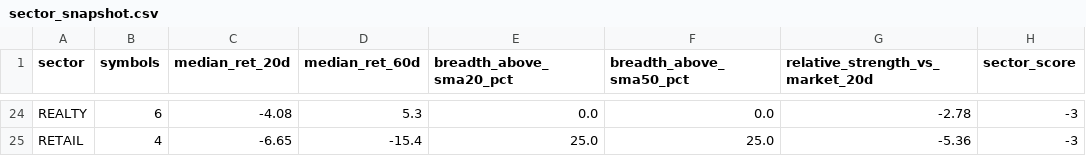
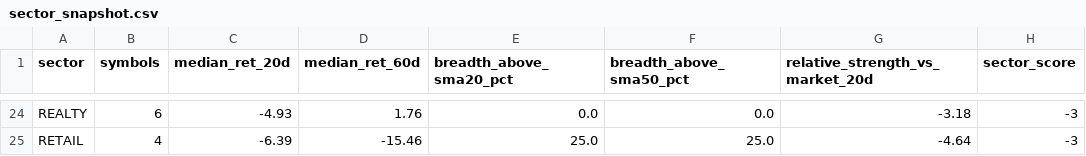
Before and after one commit to abhishekb1991/Swingtradingapp, a CSV file: sector_snapshot.csv, drawn as a sheet; only a part is shown, gaps mark what is left out; the diff covers the shown part only; the diff names each change by its address in the sheet, - before the commit and + after, or states it on an @@ line.

```diff
--- a/sector_snapshot.csv
+++ b/sector_snapshot.csv
-C24 (median_ret_20d): -4.08
+C24 (median_ret_20d): -4.93
-D24 (median_ret_60d): 5.3
+D24 (median_ret_60d): 1.76
-G24 (relative_strength_vs_market_20d): -2.78
+G24 (relative_strength_vs_market_20d): -3.18
-C25 (median_ret_20d): -6.65
+C25 (median_ret_20d): -6.39
-D25 (median_ret_60d): -15.4
+D25 (median_ret_60d): -15.46
-G25 (relative_strength_vs_market_20d): -5.36
+G25 (relative_strength_vs_market_20d): -4.64
```
Also changed, not shown: 9 added rows, 9 removed rows and 47 edited cells elsewhere in this file, macro_snapshot.csv, 4 other files.
